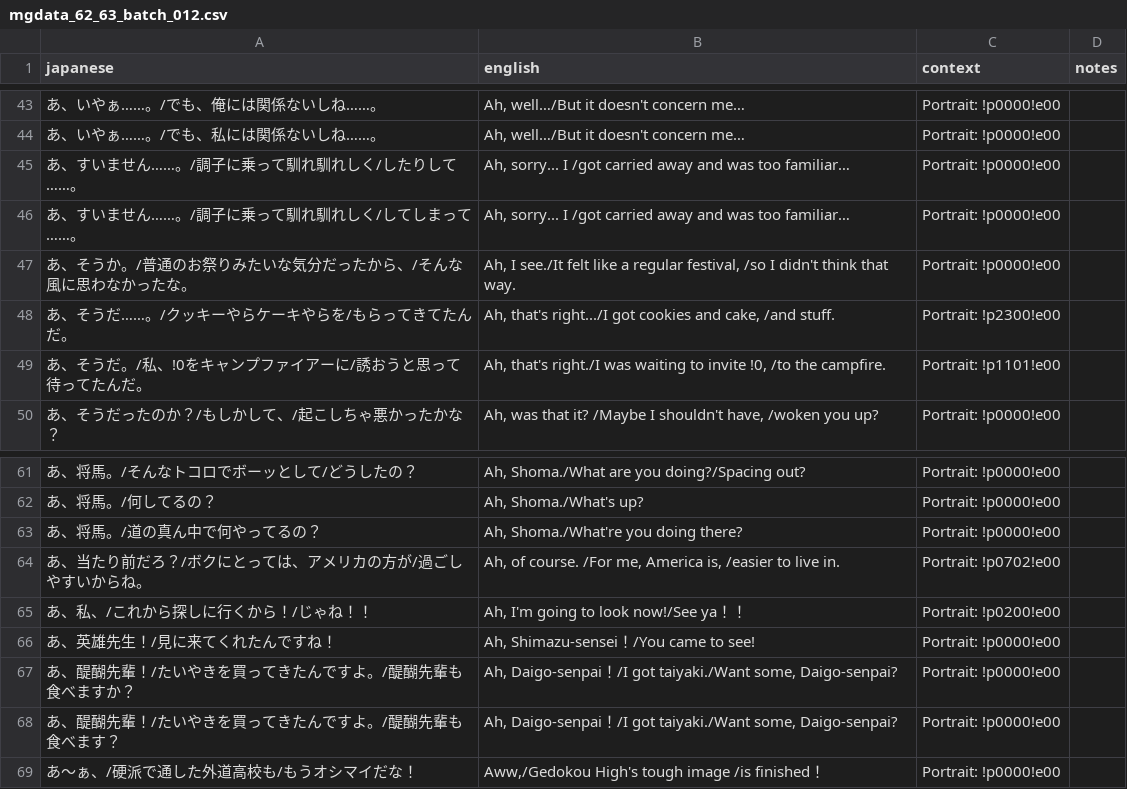
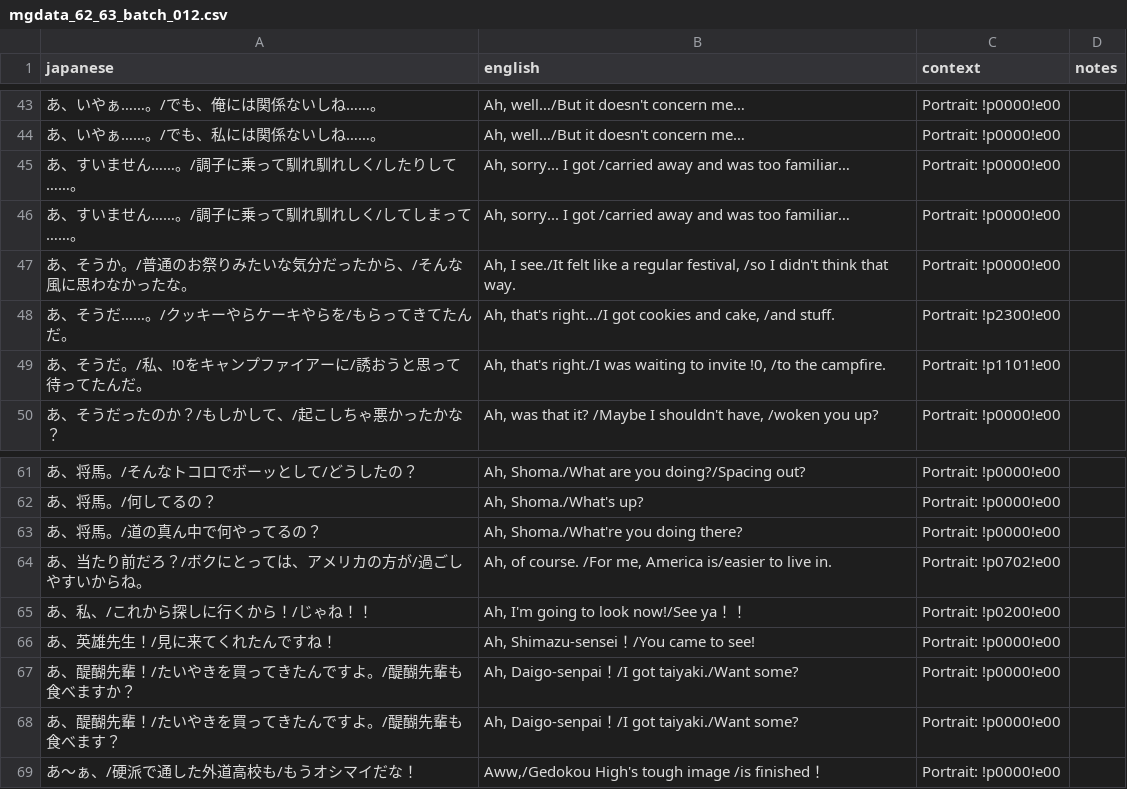
Before and after one commit to billymonks/nekketsu-nikki-eng, a CSV file: translations/mgdata_62_63_batches/mgdata_62_63_batch_012.csv, drawn as a sheet; only a part is shown, gaps mark what is left out.

Commit message:
Translation changes

```diff
--- a/translations/mgdata_62_63_batches/mgdata_62_63_batch_012.csv
+++ b/translations/mgdata_62_63_batches/mgdata_62_63_batch_012.csv
@@ -44,4 +44,4 @@
 "あ、いやぁ……。/でも、私には関係ないしね……。","Ah, well…/But it doesn't concern me…","Portrait: !p0000!e00",""
-"あ、すいません……。/調子に乗って馴れ馴れしく/したりして……。","Ah, sorry... I /got carried away and was too familiar…","Portrait: !p0000!e00",""
-"あ、すいません……。/調子に乗って馴れ馴れしく/してしまって……。","Ah, sorry... I /got carried away and was too familiar…","Portrait: !p0000!e00",""
+"あ、すいません……。/調子に乗って馴れ馴れしく/したりして……。","Ah, sorry... I got /carried away and was too familiar…","Portrait: !p0000!e00",""
+"あ、すいません……。/調子に乗って馴れ馴れしく/してしまって……。","Ah, sorry... I got /carried away and was too familiar…","Portrait: !p0000!e00",""
 "あ、そうか。/普通のお祭りみたいな気分だったから、/そんな風に思わなかったな。","Ah, I see./It felt like a regular festival, /so I didn't think that way.","Portrait: !p0000!e00",""
@@ -63,7 +63,7 @@
 "あ、将馬。/道の真ん中で何やってるの？","Ah, Shoma./What're you doing there?","Portrait: !p0000!e00",""
-"あ、当たり前だろ？/ボクにとっては、アメリカの方が/過ごしやすいからね。","Ah, of course. /For me, America is, /easier to live in.","Portrait: !p0702!e00",""
+"あ、当たり前だろ？/ボクにとっては、アメリカの方が/過ごしやすいからね。","Ah, of course. /For me, America is/easier to live in.","Portrait: !p0702!e00",""
 "あ、私、/これから探しに行くから！/じゃね！！","Ah, I'm going to look now!/See ya！！","Portrait: !p0200!e00",""
 "あ、英雄先生！/見に来てくれたんですね！","Ah, Shimazu-sensei！/You came to see!","Portrait: !p0000!e00",""
-"あ、醍醐先輩！/たいやきを買ってきたんですよ。/醍醐先輩も食べますか？","Ah, Daigo-senpai！/I got taiyaki./Want some, Daigo-senpai?","Portrait: !p0000!e00",""
-"あ、醍醐先輩！/たいやきを買ってきたんですよ。/醍醐先輩も食べます？","Ah, Daigo-senpai！/I got taiyaki./Want some, Daigo-senpai?","Portrait: !p0000!e00",""
+"あ、醍醐先輩！/たいやきを買ってきたんですよ。/醍醐先輩も食べますか？","Ah, Daigo-senpai！/I got taiyaki./Want some?","Portrait: !p0000!e00",""
+"あ、醍醐先輩！/たいやきを買ってきたんですよ。/醍醐先輩も食べます？","Ah, Daigo-senpai！/I got taiyaki./Want some?","Portrait: !p0000!e00",""
 "あ〜ぁ、/硬派で通した外道高校も/もうオシマイだな！","Aww,/Gedokou High's tough image /is finished！","Portrait: !p0000!e00",""
```
Also changed, not shown: translations/mgdata_62_63_batches/mgdata_62_63_batch_009.csv, translations/mgdata_62_63_batches/mgdata_62_63_batch_010.csv, 13 other files.
